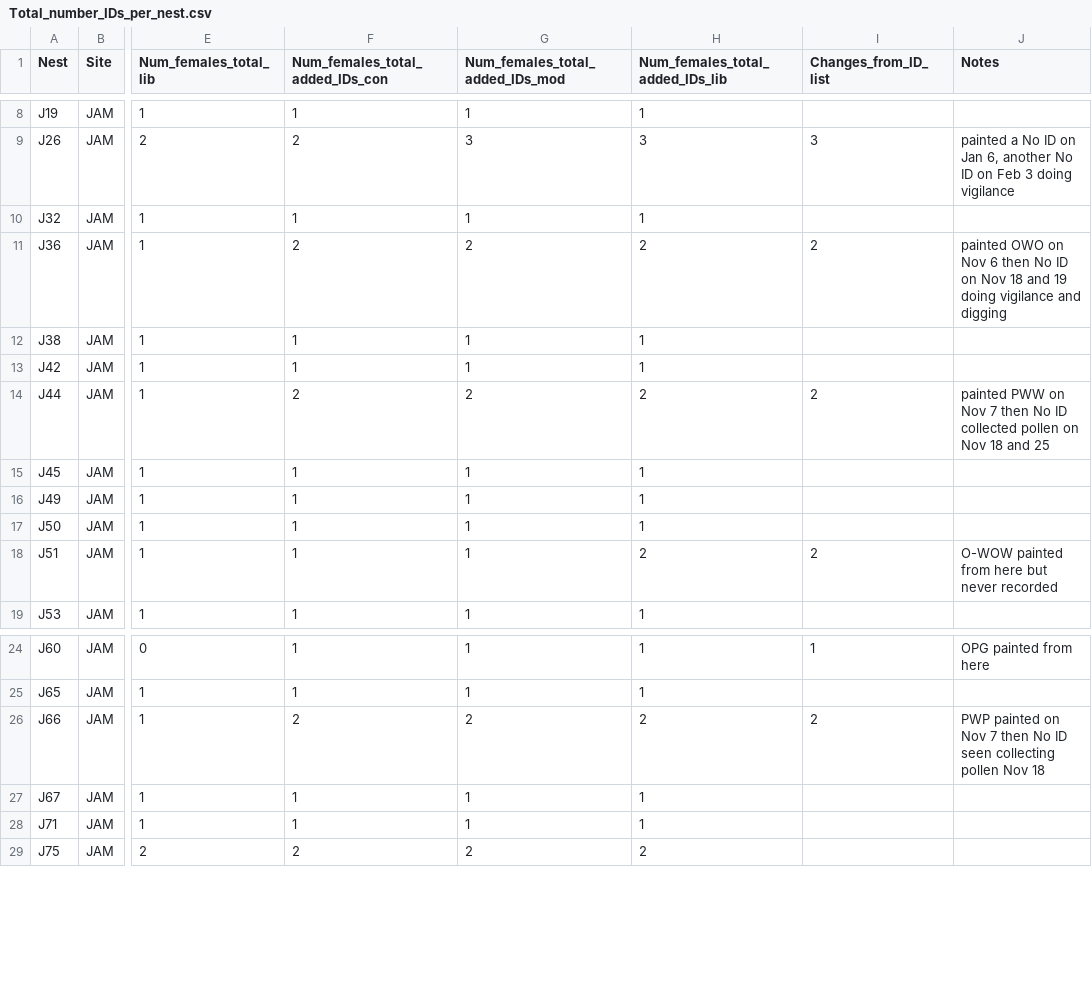
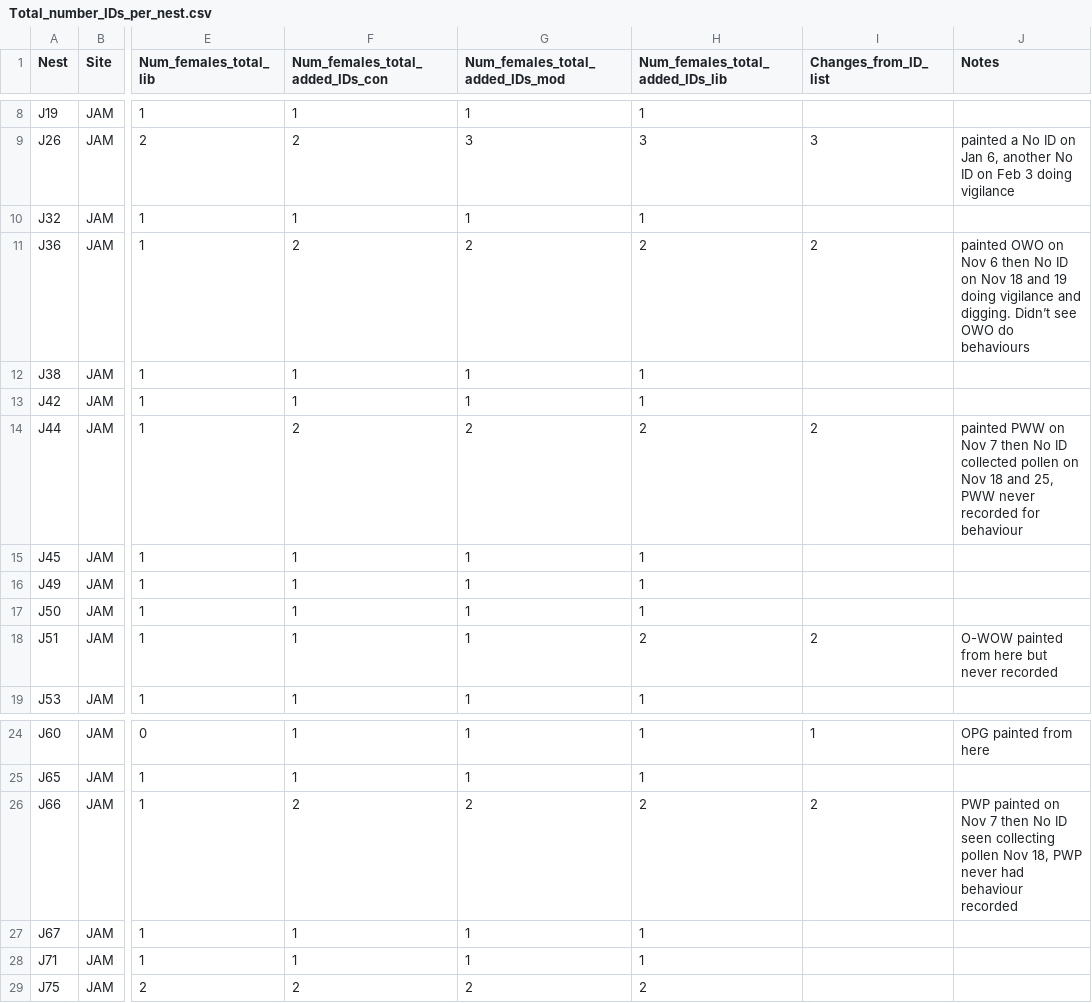
Before and after one commit to TovahKashetsky/sweat_bee_ecology, a CSV file: Data/Behaviour/Total_number_IDs_per_nest.csv, drawn as a sheet; only a part is shown, gaps mark what is left out; the diff names each change by its address in the sheet, - before the commit and + after, or states it on an @@ line.

```diff
--- a/Data/Behaviour/Total_number_IDs_per_nest.csv
+++ b/Data/Behaviour/Total_number_IDs_per_nest.csv
-J11 (Notes): …vigilance and digging
+J11 (Notes): …vigilance and digging. Didn’t see OWO do behaviours
-J14 (Notes): …18 and 25
+J14 (Notes): …18 and 25, PWW never recorded for behaviour
-J26 (Notes): …pollen Nov 18
+J26 (Notes): …pollen Nov 18, PWP never had behaviour recorded
```
Also changed, not shown: Data/Behaviour/Video_logs_summary.csv, 5 other files.
